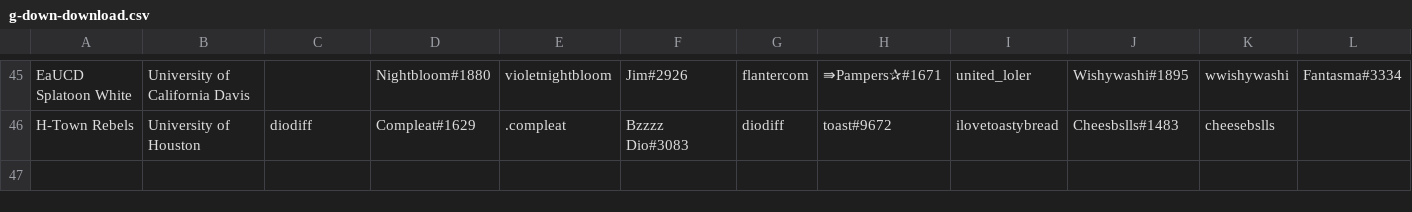
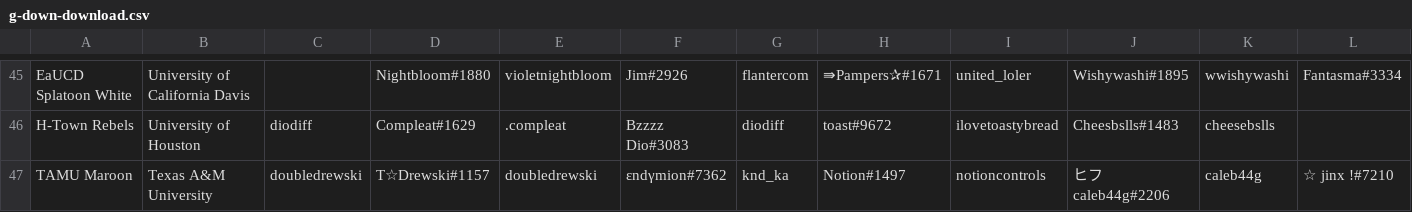
Before and after one commit to ccasplat/SplashtagChecker, a CSV file: Testing/g-down-download.csv, drawn as a sheet; only a part is shown, gaps mark what is left out; rows hold the shown columns only; the diff names each change by its address in the sheet, - before the commit and + after, or states it on an @@ line.

Commit message:
Direct Download from GSheet + Sendou in Main.py

```diff
--- a/Testing/g-down-download.csv
+++ b/Testing/g-down-download.csv
+row 47: TAMU Maroon | Texas A&M University | doubledrewski | T☆Drewski#1157 | doubledrewski | εndγmion#7362 | knd_ka | Notion#1497 | notioncontrols | ヒフcaleb44g#2206 | caleb44g | ☆ jinx !#7210
```
Also changed, not shown: Testing/sendou-download.csv, 7 other files.
